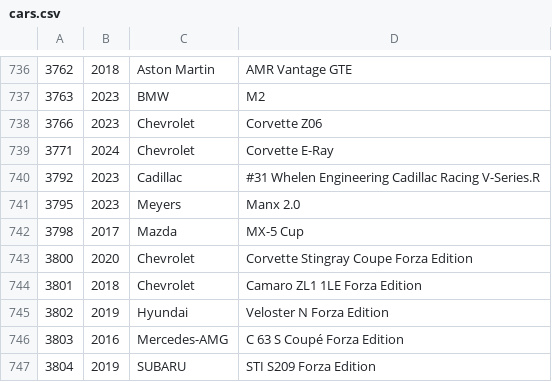
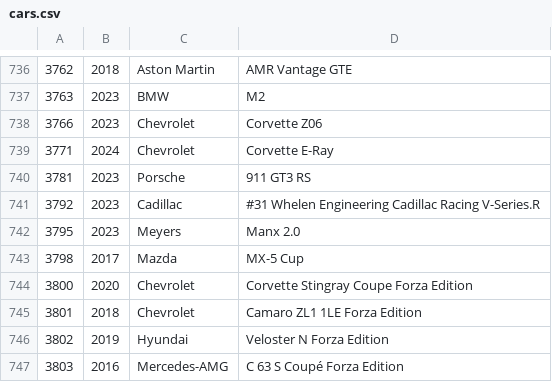
Before and after one commit to ovv/forzatelemetry, a CSV file: models/generate/cars.csv, drawn as a sheet; only a part is shown, gaps mark what is left out; the shorter side is filled out with more unchanged rows; the diff names each change by its address in the sheet, - before the commit and + after, or states it on an @@ line.

Commit message:
generate workflow: only regenerate cars and tracks metadata

```diff
--- a/models/generate/cars.csv
+++ b/models/generate/cars.csv
+row 740: 3781 | 2023 | Porsche | 911 GT3 RS
```
Also changed, not shown: 3 other files.
